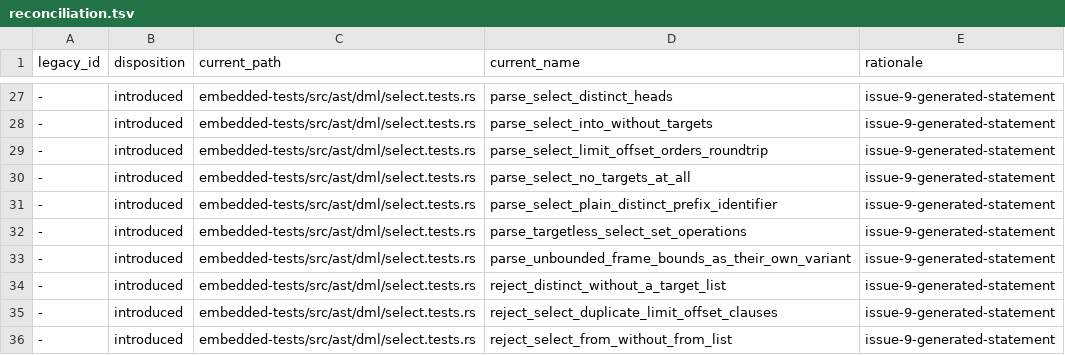
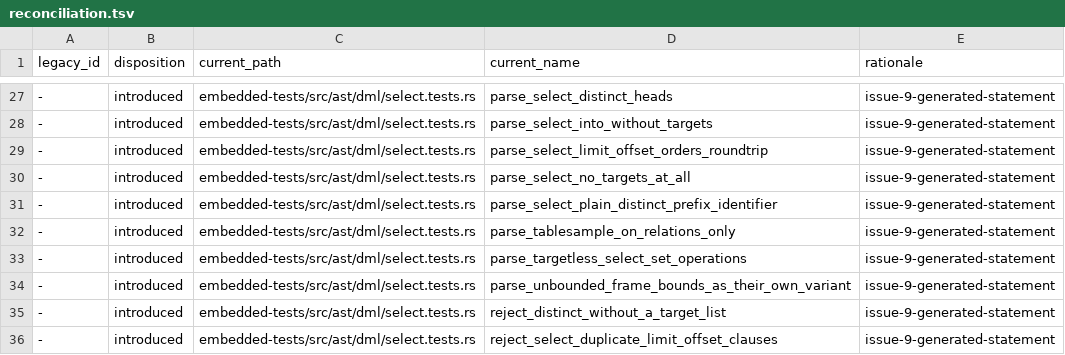
Before and after one commit to freshtonic/pg-sql, a TSV file: embedded-tests/reconciliation.tsv, drawn as a sheet; only a part is shown, gaps mark what is left out; the shorter side is filled out with more unchanged rows.

Commit message:
fix: attach TABLESAMPLE to relations only, as gram.y does
gram.y has one `table_ref` with a sample, gram.y:13451 `relation_expr
opt_alias_clause tablesample_clause`. pg-sql held the clause on `TableRef`
and `UnqualifiedJoin`, after any base form, so it accepted seven forms
PostgreSQL 17.9 rejects with a syntax error at `TABLESAMPLE`: after a
subquery, a function call (with or without an alias), a parenthesized
join (with or without an alias), `LATERAL (...)`, `ROWS FROM (...)` and
`XMLTABLE(...)`.

The clause now belongs to the relation forms. `NamedTableRefTail` and
`ColNameTableTail` hold `Alias(SampledTableAlias { alias, tablesample })`
and a new `Sample(TableSampleClause)` for a sample with no alias;
`NamedInheritedTail` and `OnlyTableRef` gain `tablesample`.
`TableRef.tablesample` and `UnqualifiedJoin.tablesample` are gone: a join
operand is a `table_ref`, so `a JOIN b TABLESAMPLE ... ON ...` reaches the
clause through the operand's own relation form.

Two rejections of valid SQL in the same place are fixed. `ONLY (name)`,
gram.y's `extended_relation_expr: ONLY '(' qualified_name ')'`, did not
exist in a FROM clause: `OnlyTableRef.name` is `OnlyRelationName = Parens
| Plain`. `TableSampleClause.method` was one identifier and is gram.y's
`func_name` (`FuncCallName`), so `TABLESAMPLE s.m (5, 6)` parses.

38 forms were probed against raw_parser and all agree. The build has no LR
conflict. Full gate: fmt, clippy with all features, cargo test --workspace
(28 targets), embedded_inventory, flat_parity with spans,
accepted_legacy_gaps and the differential suite, unchanged at 234 files,
43456 pass, 18 skip, 0 fail.

Not in this change: `LOCK`, `TRUNCATE`, `ALTER TABLE` and six more
statements model `relation_expr` as `only: bool, name, star: bool`, which
has no `ONLY (name)` and admits `ONLY name *`.

```diff
--- a/embedded-tests/reconciliation.tsv
+++ b/embedded-tests/reconciliation.tsv
@@ -31,2 +31,3 @@ legacy_id	disposition	current_path	current_name	rationale
 -	introduced	embedded-tests/src/ast/dml/select.tests.rs	parse_select_plain_distinct_prefix_identifier	issue-9-generated-statement
+-	introduced	embedded-tests/src/ast/dml/select.tests.rs	parse_tablesample_on_relations_only	issue-9-generated-statement
 -	introduced	embedded-tests/src/ast/dml/select.tests.rs	parse_targetless_select_set_operations	issue-9-generated-statement
```
Also changed, not shown: embedded-tests/inventory.tsv, 3 other files.
